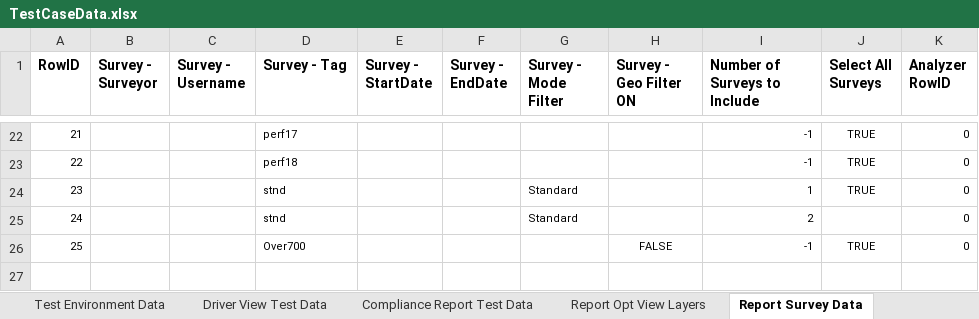
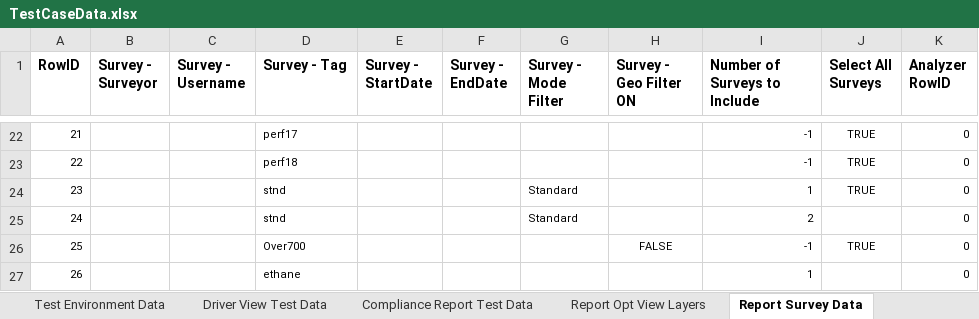
Before and after one commit to SXiang/JUnitWebTest, an Excel workbook: selenium-wd/data/TestCaseData.xlsx, sheet Report Survey Data, drawn as a sheet; only a part is shown, gaps mark what is left out; values as stored, in another font and other column widths than the file's, no borders; the diff names each change by its address in the sheet, - before the commit and + after, or states it on an @@ line.

```diff
--- a/selenium-wd/data/TestCaseData.xlsx (sheet Report Survey Data)
+++ b/selenium-wd/data/TestCaseData.xlsx (sheet Report Survey Data)
+row 27: 26 |  |  | ethane |  |  |  |  | 1 |  | 0
```
Also changed, not shown: sheet Compliance Report Test Data, sheet Report Opt Tabular PDF Content, 5 other files.
